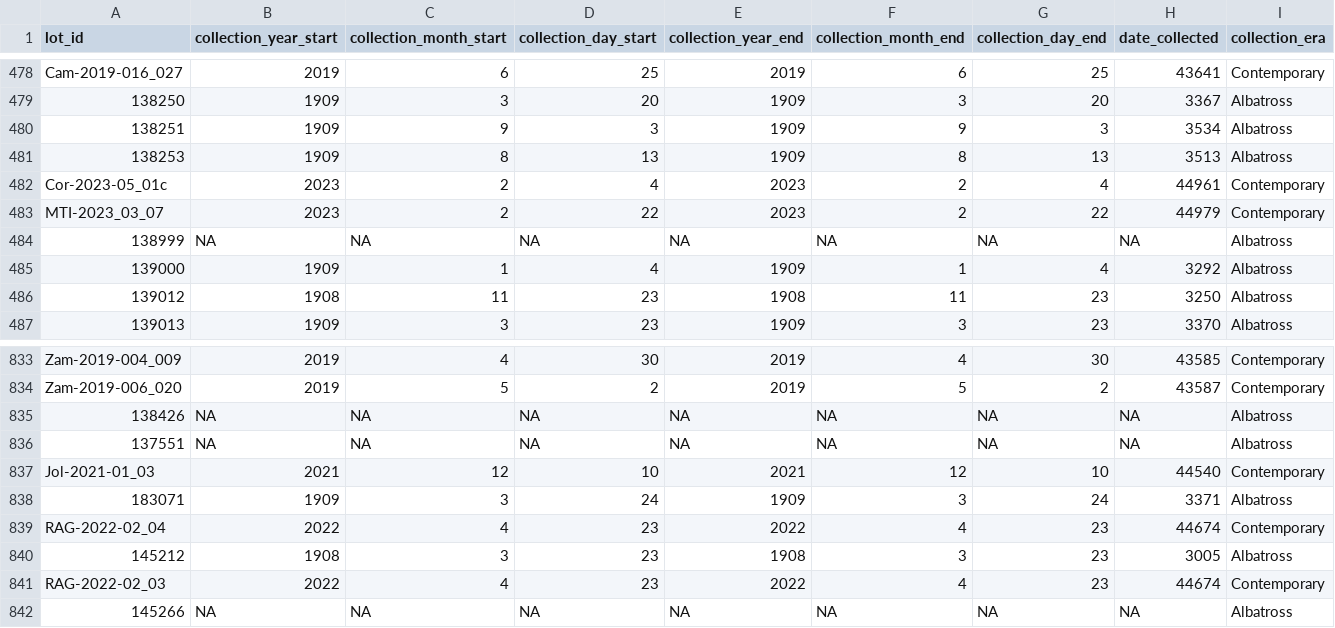
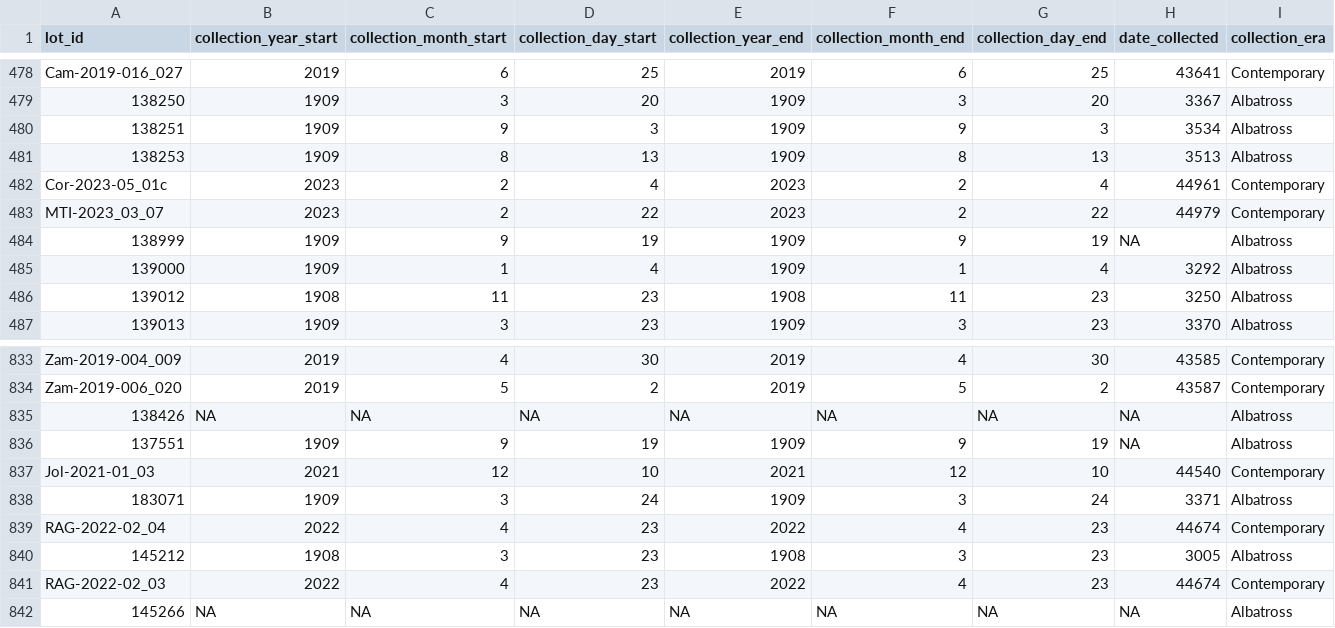
Before and after one commit to philippinespire/database_albatross_recollections, a TSV file: db_files/lots_sheets/lot_sheet_onedrive.tsv, drawn as a sheet; only a part is shown, gaps mark what is left out; the diff names each change by its address in the sheet, - before the commit and + after, or states it on an @@ line.

Commit message:
Update lot_sheet_onedrive.tsv
Solve Issue 65

```diff
--- a/db_files/lots_sheets/lot_sheet_onedrive.tsv
+++ b/db_files/lots_sheets/lot_sheet_onedrive.tsv
-B484 (collection_year_start): NA
+B484 (collection_year_start): 1909
-C484 (collection_month_start): NA
+C484 (collection_month_start): 9
-D484 (collection_day_start): NA
+D484 (collection_day_start): 19
-E484 (collection_year_end): NA
+E484 (collection_year_end): 1909
-F484 (collection_month_end): NA
+F484 (collection_month_end): 9
-G484 (collection_day_end): NA
+G484 (collection_day_end): 19
-B836 (collection_year_start): NA
+B836 (collection_year_start): 1909
-C836 (collection_month_start): NA
+C836 (collection_month_start): 9
-D836 (collection_day_start): NA
+D836 (collection_day_start): 19
-E836 (collection_year_end): NA
+E836 (collection_year_end): 1909
-F836 (collection_month_end): NA
+F836 (collection_month_end): 9
-G836 (collection_day_end): NA
+G836 (collection_day_end): 19
```
